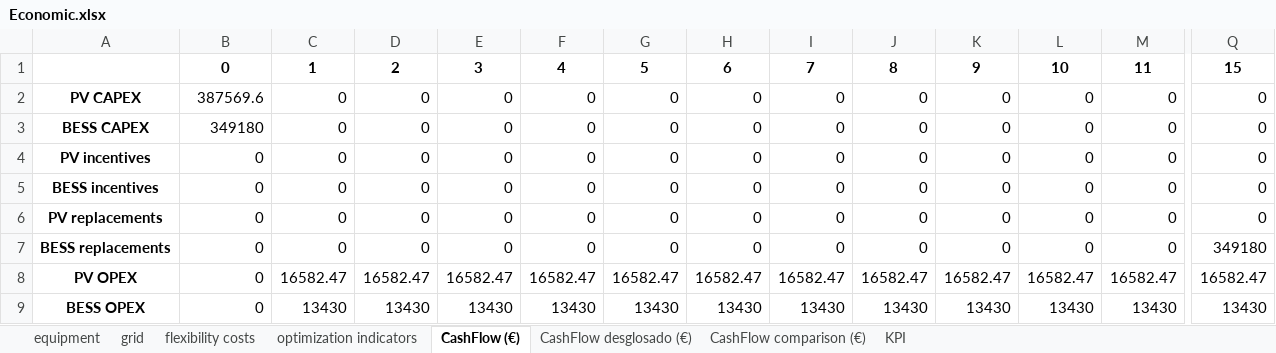
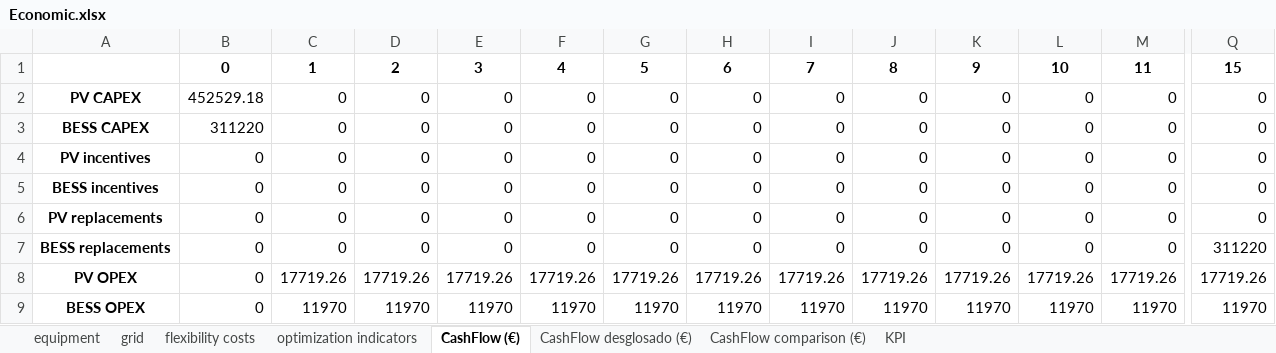
Before and after one commit to Leostan19/CITCEA, an Excel workbook: CITCEA/Calculadora simple/Calculadora simple/CSV/Results/Economic.xlsx, sheet CashFlow (€), drawn as a sheet; only a part is shown, gaps mark what is left out; values as stored, in another font and other column widths than the file's, no borders; the diff covers the shown part only; the diff names each change by its address in the sheet, - before the commit and + after, or states it on an @@ line.

```diff
--- a/CITCEA/Calculadora simple/Calculadora simple/CSV/Results/Economic.xlsx (sheet CashFlow (€))
+++ b/CITCEA/Calculadora simple/Calculadora simple/CSV/Results/Economic.xlsx (sheet CashFlow (€))
-B2: 387569.6
+B2: 452529.18
-B3: 349180
+B3: 311220
-Q7: 349180
+Q7: 311220
-C8: 16582.47
+C8: 17719.26
-D8: 16582.47
+D8: 17719.26
-E8: 16582.47
+E8: 17719.26
-F8: 16582.47
+F8: 17719.26
-G8: 16582.47
+G8: 17719.26
-H8: 16582.47
+H8: 17719.26
-I8: 16582.47
+I8: 17719.26
-J8: 16582.47
+J8: 17719.26
-K8: 16582.47
+K8: 17719.26
-L8: 16582.47
+L8: 17719.26
-M8: 16582.47
+M8: 17719.26
-Q8: 16582.47
+Q8: 17719.26
-C9: 13430
+C9: 11970
-D9: 13430
+D9: 11970
-E9: 13430
+E9: 11970
-F9: 13430
+F9: 11970
-G9: 13430
+G9: 11970
-H9: 13430
+H9: 11970
-I9: 13430
+I9: 11970
-J9: 13430
+J9: 11970
-K9: 13430
+K9: 11970
-L9: 13430
+L9: 11970
-M9: 13430
+M9: 11970
-Q9: 13430
+Q9: 11970
```
Also changed, not shown: 4 added rows, 4 removed rows and 76 edited cells elsewhere in this sheet, sheet flexibility costs, sheet CashFlow desglosado (€), sheet CashFlow comparison (€), sheet KPI, sheet equipment, sheet optimization indicators, 1 more sheet, CITCEA/Calculadora simple/Calculadora simple/CSV/Results/Network.xlsx, CITCEA/Calculadora simple/Calculadora simple/CSV/Results/Sizing.xlsx, 4 other files.
